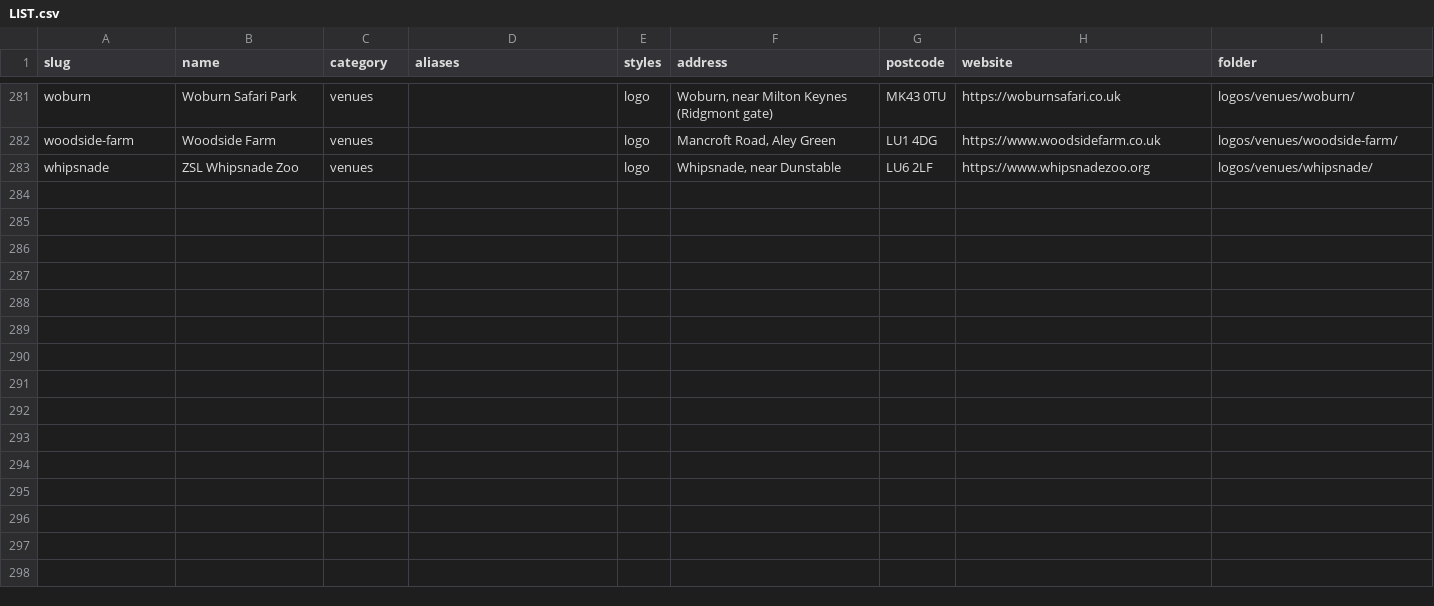
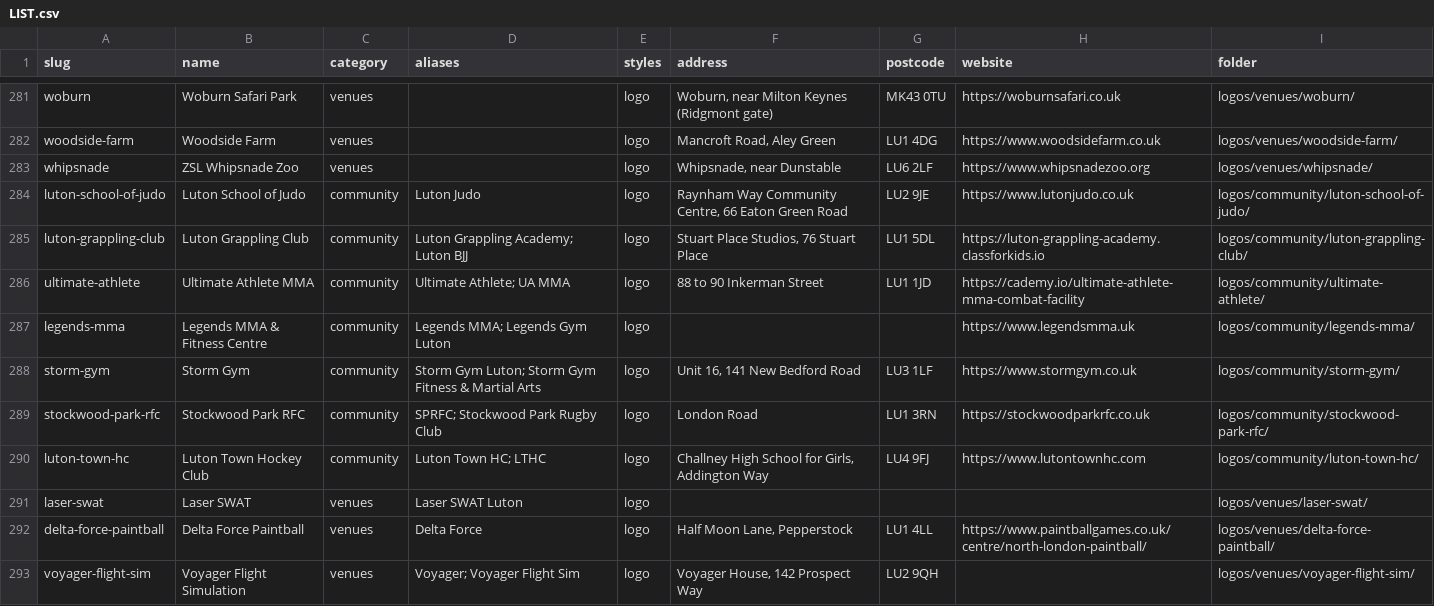
Before and after one commit to summarshah1-creator/smr-website, a CSV file: logos/LIST.csv, drawn as a sheet; only a part is shown, gaps mark what is left out.

```diff
--- a/logos/LIST.csv
+++ b/logos/LIST.csv
@@ -283 +283,11 @@ woodside-farm,Woodside Farm,venues,,logo,"Mancroft Road, Aley Green",LU1 4DG,htt
 whipsnade,ZSL Whipsnade Zoo,venues,,logo,"Whipsnade, near Dunstable",LU6 2LF,https://www.whipsnadezoo.org,logos/venues/whipsnade/
+luton-school-of-judo,Luton School of Judo,community,Luton Judo,logo,"Raynham Way Community Centre, 66 Eaton Green Road",LU2 9JE,https://www.lutonjudo.co.uk,logos/community/luton-school-of-judo/
+luton-grappling-club,Luton Grappling Club,community,Luton Grappling Academy; Luton BJJ,logo,"Stuart Place Studios, 76 Stuart Place",LU1 5DL,https://luton-grappling-academy.classforkids.io,logos/community/luton-grappling-club/
+ultimate-athlete,Ultimate Athlete MMA,community,Ultimate Athlete; UA MMA,logo,88 to 90 Inkerman Street,LU1 1JD,https://cademy.io/ultimate-athlete-mma-combat-facility,logos/community/ultimate-athlete/
+legends-mma,Legends MMA & Fitness Centre,community,Legends MMA; Legends Gym Luton,logo,,,https://www.legendsmma.uk,logos/community/legends-mma/
+storm-gym,Storm Gym,community,Storm Gym Luton; Storm Gym Fitness & Martial Arts,logo,"Unit 16, 141 New Bedford Road",LU3 1LF,https://www.stormgym.co.uk,logos/community/storm-gym/
+stockwood-park-rfc,Stockwood Park RFC,community,SPRFC; Stockwood Park Rugby Club,logo,London Road,LU1 3RN,https://stockwoodparkrfc.co.uk,logos/community/stockwood-park-rfc/
+luton-town-hc,Luton Town Hockey Club,community,Luton Town HC; LTHC,logo,"Challney High School for Girls, Addington Way",LU4 9FJ,https://www.lutontownhc.com,logos/community/luton-town-hc/
+laser-swat,Laser SWAT,venues,Laser SWAT Luton,logo,,,,logos/venues/laser-swat/
+delta-force-paintball,Delta Force Paintball,venues,Delta Force,logo,"Half Moon Lane, Pepperstock",LU1 4LL,https://www.paintballgames.co.uk/centre/north-london-paintball/,logos/venues/delta-force-paintball/
+voyager-flight-sim,Voyager Flight Simulation,venues,Voyager; Voyager Flight Sim,logo,"Voyager House, 142 Prospect Way",LU2 9QH,,logos/venues/voyager-flight-sim/
```
Also changed, not shown: 34 other files.
